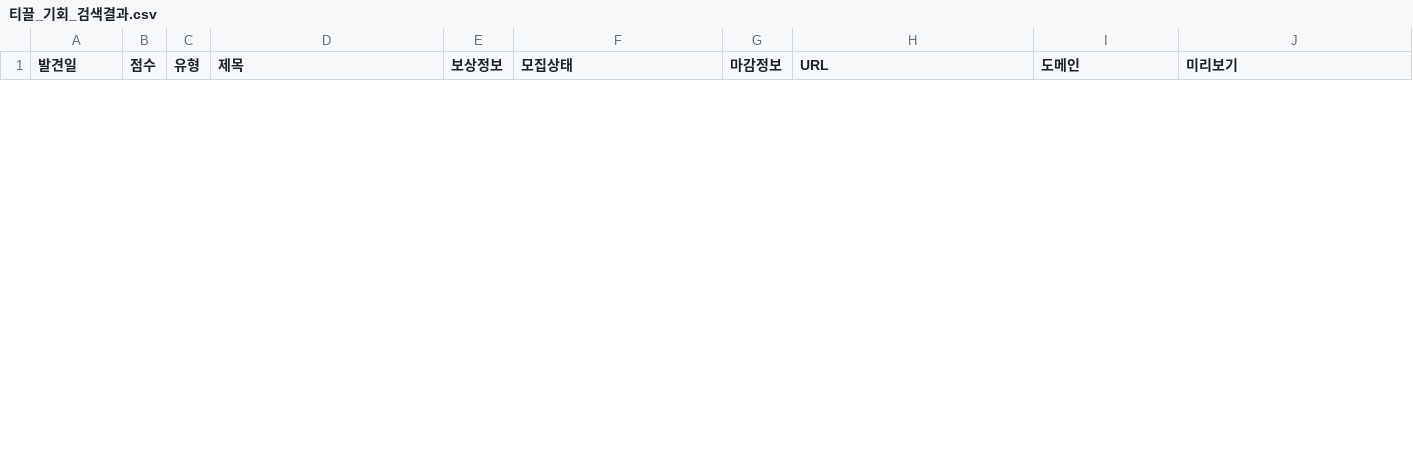
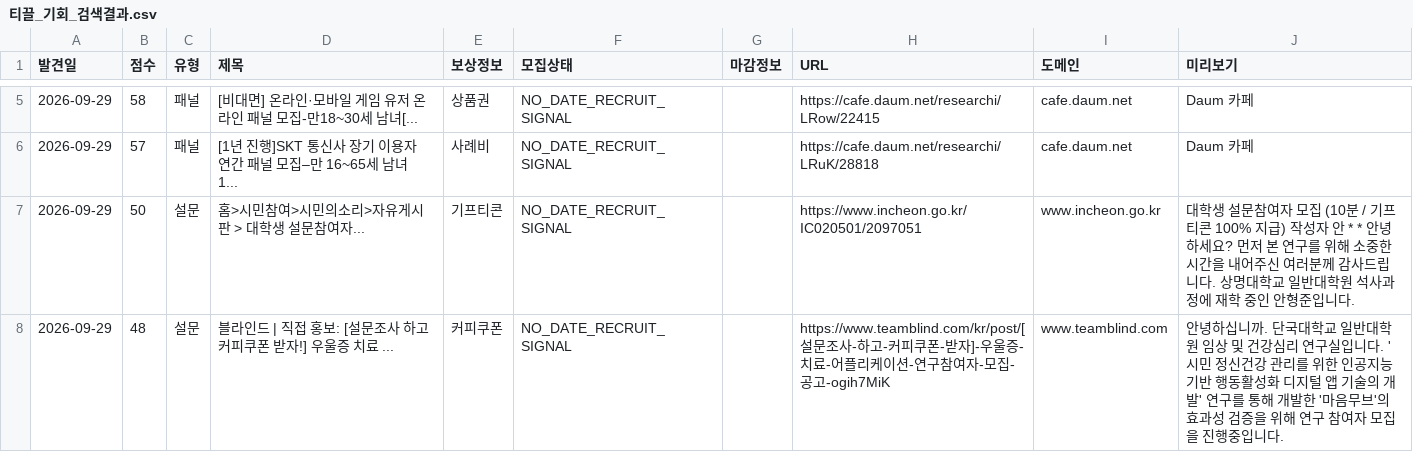
Before and after one commit to steve-park404/public-institution-monitor, a CSV file: 티끌_기회_검색결과.csv, drawn as a sheet; only a part is shown, gaps mark what is left out; the diff covers the shown part only.

```diff
--- a/티끌_기회_검색결과.csv
+++ b/티끌_기회_검색결과.csv
@@ -2,0 +5,4 @@
+2026-09-29,58,패널,[비대면] 온라인·모바일 게임 유저 온라인 패널 모집-만18~30세 남녀[...,상품권,NO_DATE_RECRUIT_SIGNAL,,https://cafe.daum.net/researchi/LRow/22415,cafe.daum.net,Daum 카페
+2026-09-29,57,패널,[1년 진행]SKT 통신사 장기 이용자 연간 패널 모집–만 16~65세 남녀 1...,사례비,NO_DATE_RECRUIT_SIGNAL,,https://cafe.daum.net/researchi/LRuK/28818,cafe.daum.net,Daum 카페
+2026-09-29,50,설문,홈>시민참여>시민의소리>자유게시판 > 대학생 설문참여자...,기프티콘,NO_DATE_RECRUIT_SIGNAL,,https://www.incheon.go.kr/IC020501/2097051,www.incheon.go.kr,대학생 설문참여자 모집 (10분 / 기프티콘 100% 지급) 작성자 안 * * 안녕하세요? 먼저 본 연구를 위해 소중한 시간을 내어주신 여러분께 감사드립니다. 상명대학교 일반대학원 석사과정에 재학 중인 안형준입니다.
+2026-09-29,48,설문,블라인드 | 직접 홍보: [설문조사 하고 커피쿠폰 받자!] 우울증 치료 ...,커피쿠폰,NO_DATE_RECRUIT_SIGNAL,,https://www.teamblind.com/kr/post/[설문조사-하고-커피쿠폰-받자]-우울증-치료-어플리케이션-연구참여자-모집-공고-ogih7MiK,www.teamblind.com,안녕하십니까. 단국대학교 일반대학원 임상 및 건강심리 연구실입니다. '시민 정신건강 관리를 위한 인공지능 기반 행동활성화 디지털 앱 기술의 개발' 연구를 통해 개발한 '마음무브'의 효과성 검증을 위해 연구 참여자 모집을 진행중입니다.
```
Also changed, not shown: 3 added rows and 1 removed row elsewhere in this file, 3 other files.
